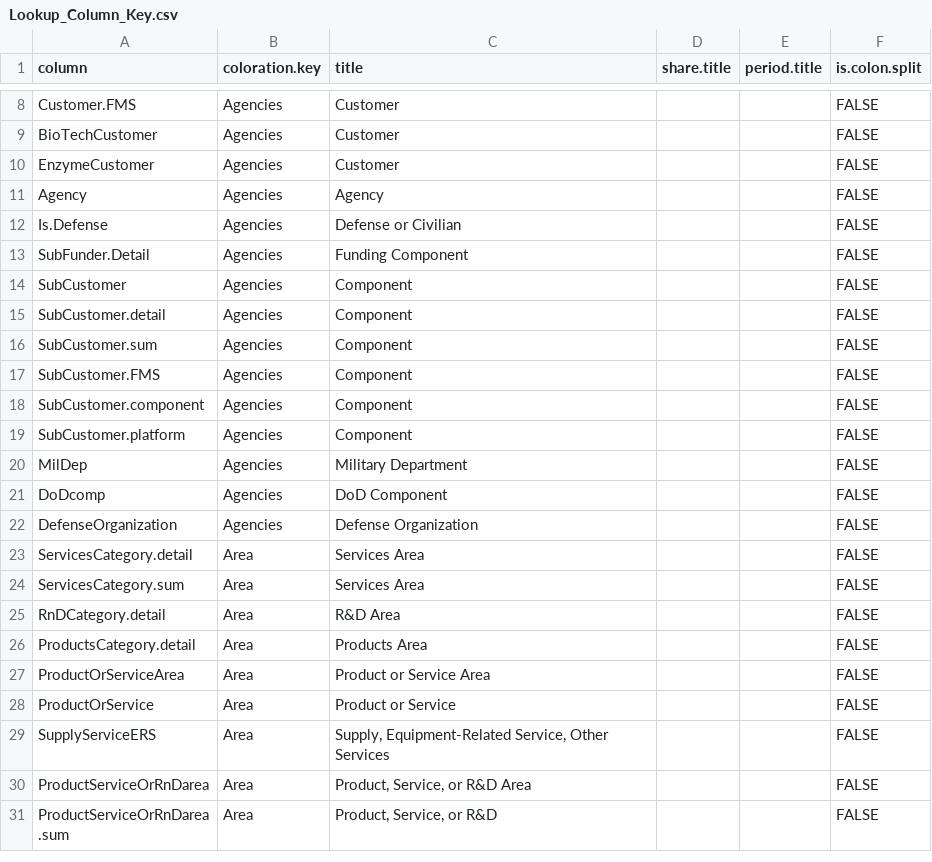
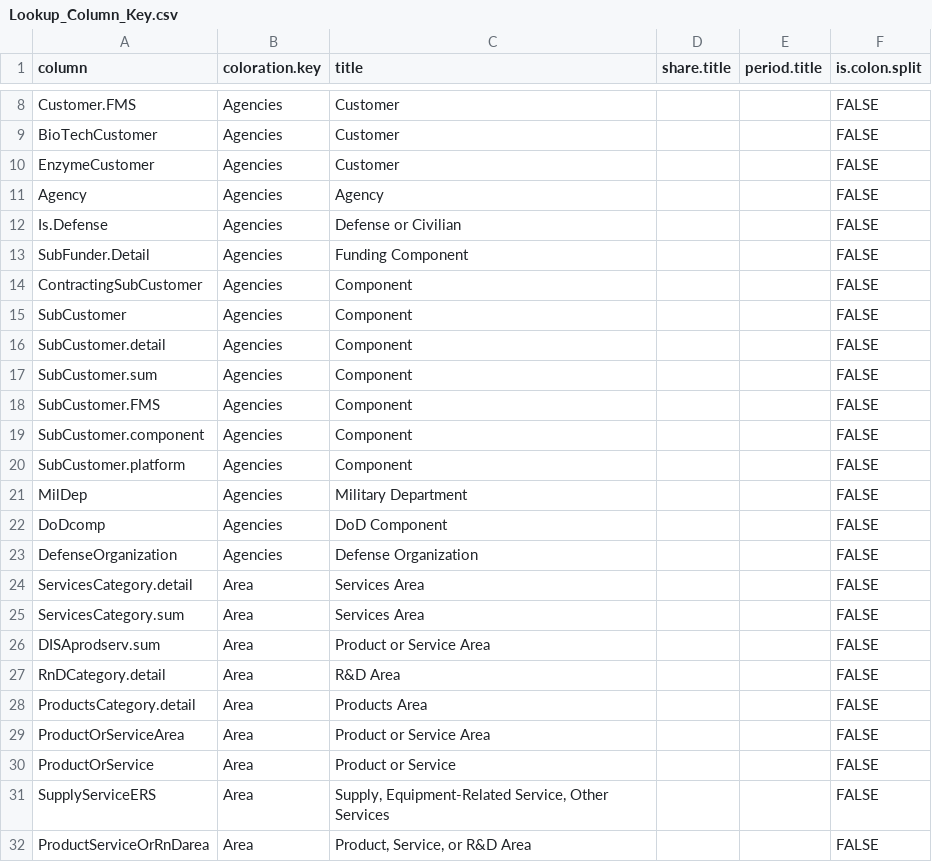
Before and after one commit to CSISdefense/Lookup-Tables, a CSV file: style/Lookup_Column_Key.csv, drawn as a sheet; only a part is shown, gaps mark what is left out; the shorter side is filled out with more unchanged rows; the diff names each change by its address in the sheet, - before the commit and + after, or states it on an @@ line.

```diff
--- a/style/Lookup_Column_Key.csv
+++ b/style/Lookup_Column_Key.csv
+row 14: ContractingSubCustomer | Agencies | Component |  |  | FALSE
+row 26: DISAprodserv.sum | Area | Product or Service Area |  |  | FALSE
```
Also changed, not shown: style/Lookup_Coloration.csv.
